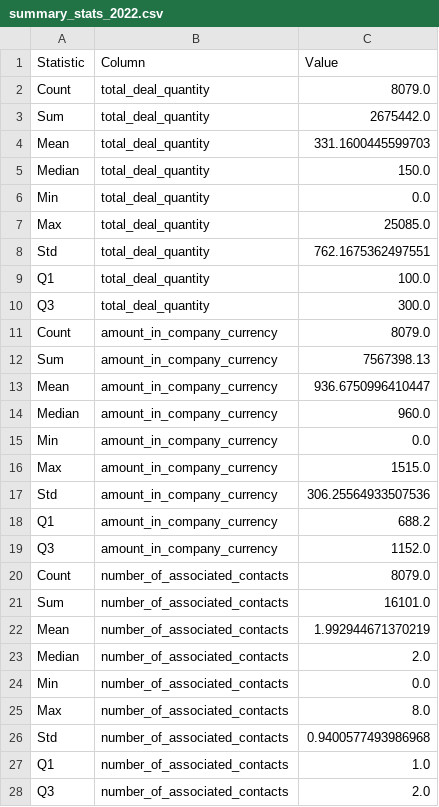
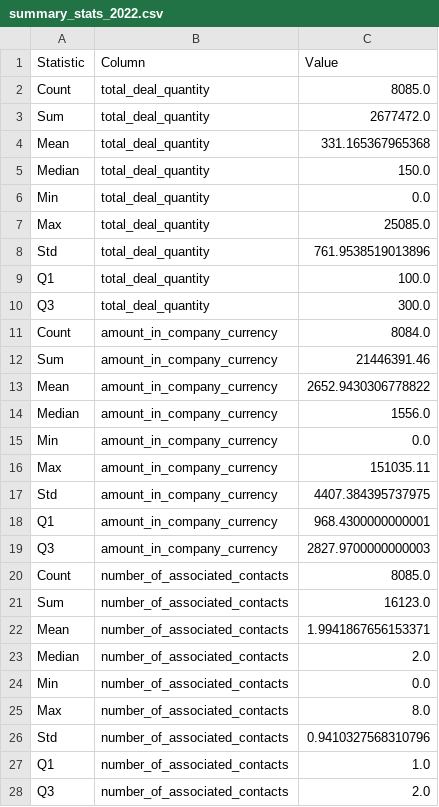
Before and after one commit to Atlis34/Project1, a CSV file: analysis/summary_stats_2022.csv, drawn as a sheet; only a part is shown; the diff covers the shown part only.

```diff
--- a/analysis/summary_stats_2022.csv
+++ b/analysis/summary_stats_2022.csv
@@ -1,5 +1,5 @@
 Statistic,Column,Value
-Count,total_deal_quantity,8079.0
-Sum,total_deal_quantity,2675442.0
-Mean,total_deal_quantity,331.1600445599703
+Count,total_deal_quantity,8085.0
+Sum,total_deal_quantity,2677472.0
+Mean,total_deal_quantity,331.165367965368
 Median,total_deal_quantity,150.0
@@ -7,17 +7,17 @@ Min,total_deal_quantity,0.0
 Max,total_deal_quantity,25085.0
-Std,total_deal_quantity,762.1675362497551
+Std,total_deal_quantity,761.9538519013896
 Q1,total_deal_quantity,100.0
 Q3,total_deal_quantity,300.0
-Count,amount_in_company_currency,8079.0
-Sum,amount_in_company_currency,7567398.13
-Mean,amount_in_company_currency,936.6750996410447
-Median,amount_in_company_currency,960.0
+Count,amount_in_company_currency,8084.0
+Sum,amount_in_company_currency,21446391.46
+Mean,amount_in_company_currency,2652.9430306778822
+Median,amount_in_company_currency,1556.0
 Min,amount_in_company_currency,0.0
-Max,amount_in_company_currency,1515.0
-Std,amount_in_company_currency,306.25564933507536
-Q1,amount_in_company_currency,688.2
-Q3,amount_in_company_currency,1152.0
-Count,number_of_associated_contacts,8079.0
-Sum,number_of_associated_contacts,16101.0
-Mean,number_of_associated_contacts,1.992944671370219
+Max,amount_in_company_currency,151035.11
+Std,amount_in_company_currency,4407.384395737975
+Q1,amount_in_company_currency,968.4300000000001
+Q3,amount_in_company_currency,2827.9700000000003
+Count,number_of_associated_contacts,8085.0
+Sum,number_of_associated_contacts,16123.0
+Mean,number_of_associated_contacts,1.9941867656153371
 Median,number_of_associated_contacts,2.0
@@ -25,3 +25,3 @@ Min,number_of_associated_contacts,0.0
 Max,number_of_associated_contacts,8.0
-Std,number_of_associated_contacts,0.9400577493986968
+Std,number_of_associated_contacts,0.9410327568310796
 Q1,number_of_associated_contacts,1.0
```
Also changed, not shown: 20 edited cells elsewhere in this file, analysis/grouped_summary_2022_client.csv, analysis/grouped_summary_2023_client.csv, 7 other files.
